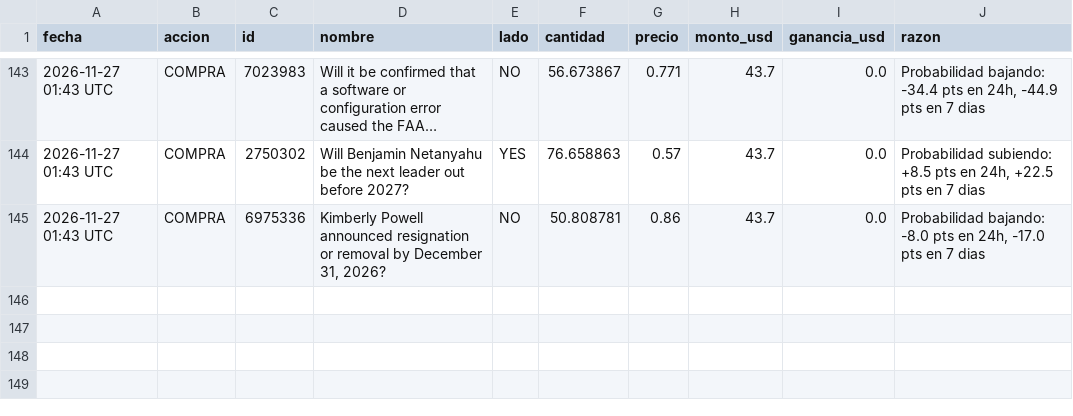
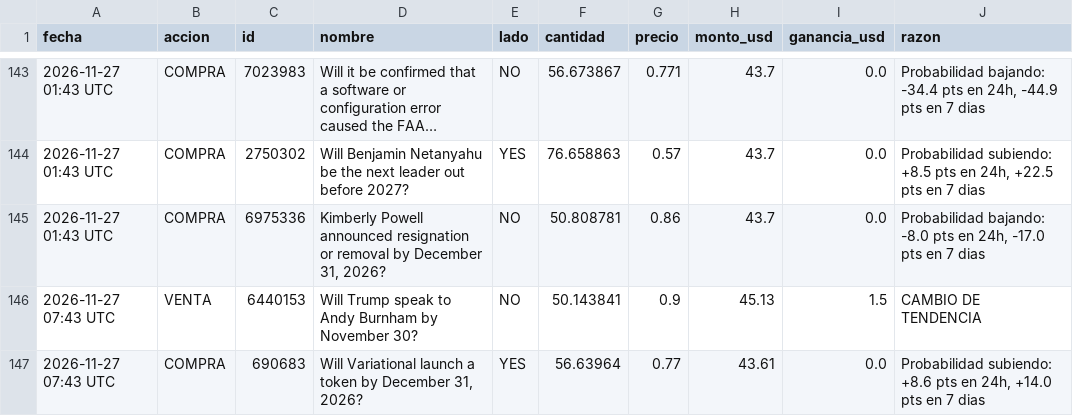
Before and after one commit to jonyhc97/bot-inversiones, a CSV file: datos/operaciones_polymarket.csv, drawn as a sheet; only a part is shown, gaps mark what is left out; long unchanged cells end in …; the diff names each change by its address in the sheet, - before the commit and + after, or states it on an @@ line.

```diff
--- a/datos/operaciones_polymarket.csv
+++ b/datos/operaciones_polymarket.csv
+row 146: 2026-11-27 07:43 UTC | VENTA | 6440153 | Will Trump speak to Andy Burnham by November 30? | NO | 50.143841 | 0.9 | 45.13 | 1.5 | CAMBIO DE TENDENCIA
+row 147: 2026-11-27 07:43 UTC | COMPRA | 690683 | Will Variational launch a token by December 31, 2026? | YES | 56.63964 | 0.77 | 43.61 | 0.0 | Probabilidad subiendo: +8.6 pts en 24h, +14.0 pts en 7 dias
```
Also changed, not shown: datos/historial_acciones.csv, datos/historial_cripto.csv, 3 other files.
